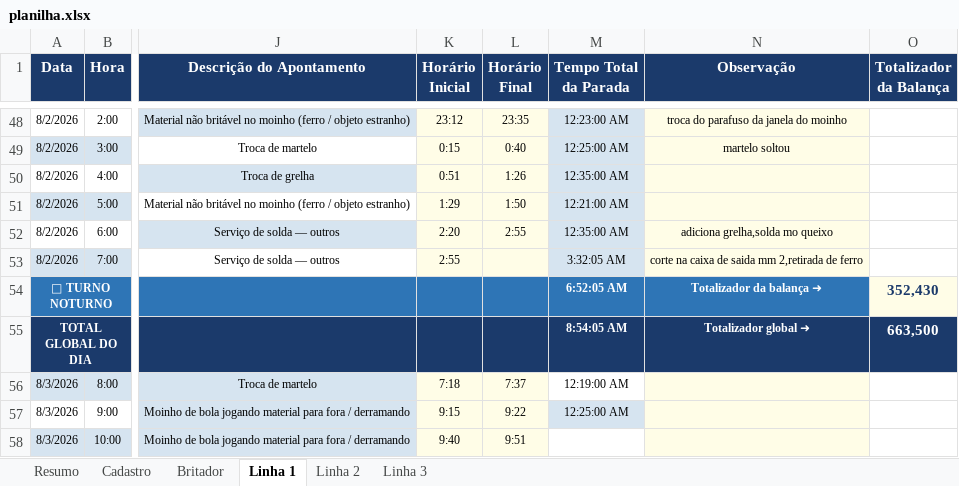
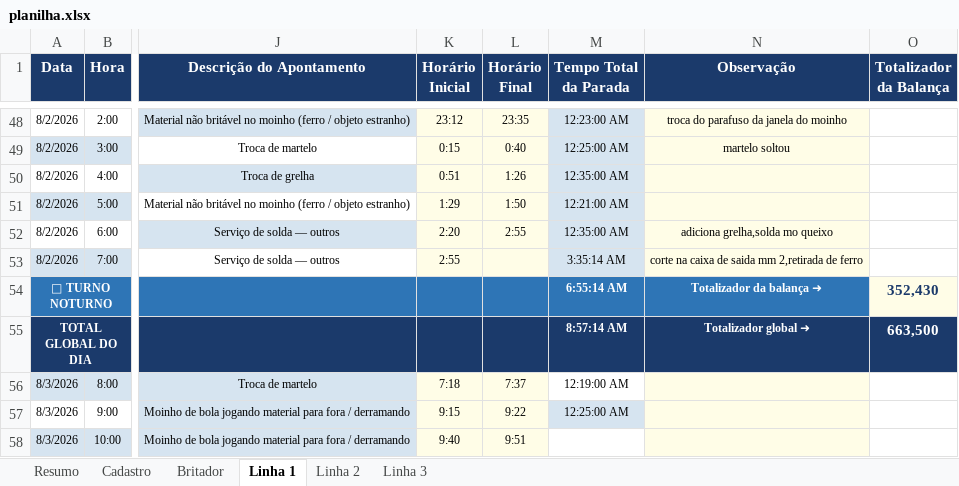
Before and after one commit to Plenz-code/BI-IMPACTANTES-PLANTA, an Excel workbook: planilha.xlsx, sheet Linha 1, drawn as a sheet; only a part is shown, gaps mark what is left out; values as stored, in another font and other column widths than the file's, no borders; the diff names each change by its address in the sheet, - before the commit and + after, or states it on an @@ line.

```diff
--- a/planilha.xlsx (sheet Linha 1)
+++ b/planilha.xlsx (sheet Linha 1)
-M53 (Tempo Total da Parada): 3:32:05 AM
+M53 (Tempo Total da Parada): 3:35:14 AM
-M54 (Tempo Total da Parada): 6:52:05 AM
+M54 (Tempo Total da Parada): 6:55:14 AM
-M55 (Tempo Total da Parada): 8:54:05 AM
+M55 (Tempo Total da Parada): 8:57:14 AM
```
Also changed, not shown: sheet Britador.
